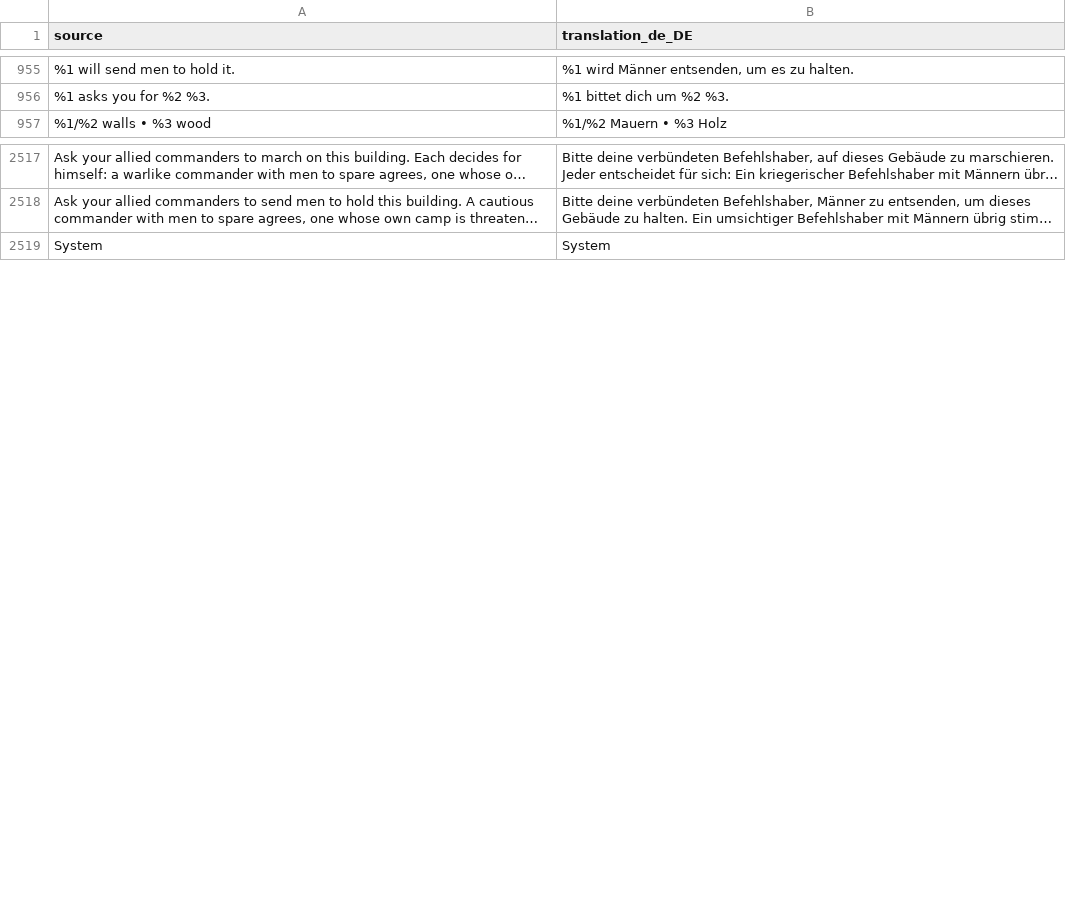
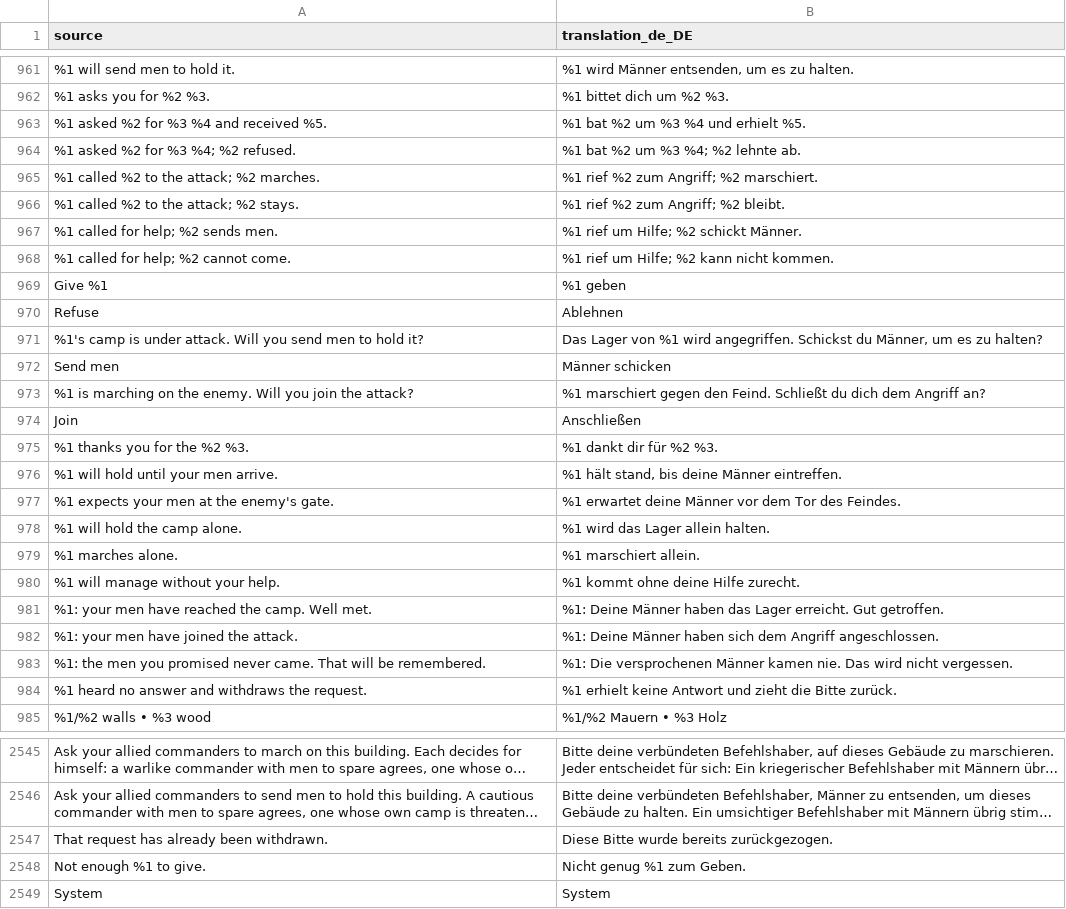
Before and after one commit to djeada/Standard-of-Iron, a CSV file: translations/csv/app_de.csv, drawn as a sheet; only a part is shown, gaps mark what is left out; long unchanged cells end in …; the diff covers the shown part only; the diff names each change by its address in the sheet, - before the commit and + after, or states it on an @@ line.

```diff
--- a/translations/csv/app_de.csv
+++ b/translations/csv/app_de.csv
+row 963: %1 asked %2 for %3 %4 and received %5. | %1 bat %2 um %3 %4 und erhielt %5.
+row 964: %1 asked %2 for %3 %4; %2 refused. | %1 bat %2 um %3 %4; %2 lehnte ab.
+row 965: %1 called %2 to the attack; %2 marches. | %1 rief %2 zum Angriff; %2 marschiert.
+row 966: %1 called %2 to the attack; %2 stays. | %1 rief %2 zum Angriff; %2 bleibt.
+row 967: %1 called for help; %2 sends men. | %1 rief um Hilfe; %2 schickt Männer.
+row 968: %1 called for help; %2 cannot come. | %1 rief um Hilfe; %2 kann nicht kommen.
+row 969: Give %1 | %1 geben
+row 970: Refuse | Ablehnen
+row 971: %1's camp is under attack. Will you send men to hold it? | Das Lager von %1 wird angegriffen. Schickst du Männer, um es zu halten?
+row 972: Send men | Männer schicken
+row 973: %1 is marching on the enemy. Will you join the attack? | %1 marschiert gegen den Feind. Schließt du dich dem Angriff an?
+row 974: Join | Anschließen
+row 975: %1 thanks you for the %2 %3. | %1 dankt dir für %2 %3.
+row 976: %1 will hold until your men arrive. | %1 hält stand, bis deine Männer eintreffen.
+row 977: %1 expects your men at the enemy's gate. | %1 erwartet deine Männer vor dem Tor des Feindes.
+row 978: %1 will hold the camp alone. | %1 wird das Lager allein halten.
+row 979: %1 marches alone. | %1 marschiert allein.
+row 980: %1 will manage without your help. | %1 kommt ohne deine Hilfe zurecht.
+row 981: %1: your men have reached the camp. Well met. | %1: Deine Männer haben das Lager erreicht. Gut getroffen.
+row 982: %1: your men have joined the attack. | %1: Deine Männer haben sich dem Angriff angeschlossen.
+row 983: %1: the men you promised never came. That will be remembered. | %1: Die versprochenen Männer kamen nie. Das wird nicht vergessen.
+row 984: %1 heard no answer and withdraws the request. | %1 erhielt keine Antwort und zieht die Bitte zurück.
+row 2547: That request has already been withdrawn. | Diese Bitte wurde bereits zurückgezogen.
+row 2548: Not enough %1 to give. | Nicht genug %1 zum Geben.
```
Also changed, not shown: 6 added rows elsewhere in this file, translations/csv/app_ar.csv, translations/csv/app_es.csv, 48 other files.
